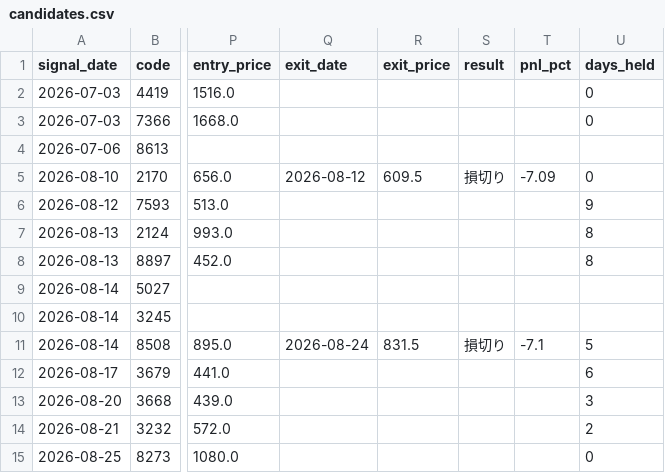
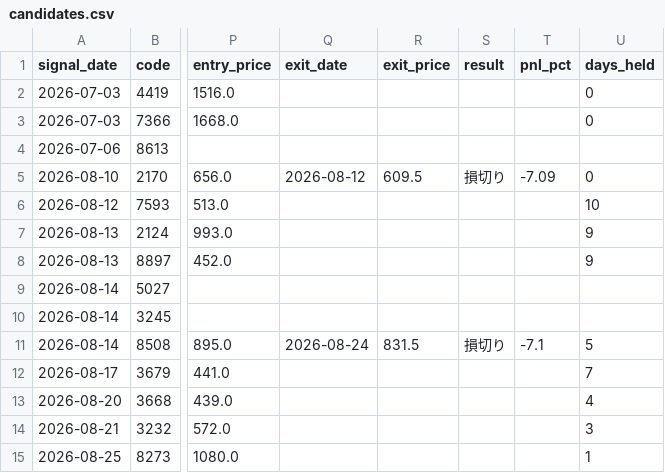
Before and after one commit to hinata-na/stock-project, a CSV file: data/candidates.csv, drawn as a sheet; only a part is shown, gaps mark what is left out; the diff names each change by its address in the sheet, - before the commit and + after, or states it on an @@ line.

```diff
--- a/data/candidates.csv
+++ b/data/candidates.csv
-U6 (days_held): 9
+U6 (days_held): 10
-U7:U8 (days_held): 8
+U7:U8 (days_held): 9
-U12 (days_held): 6
+U12 (days_held): 7
-U13 (days_held): 3
+U13 (days_held): 4
-U14 (days_held): 2
+U14 (days_held): 3
-U15 (days_held): 0
+U15 (days_held): 1
```
Also changed, not shown: 2 other files.
